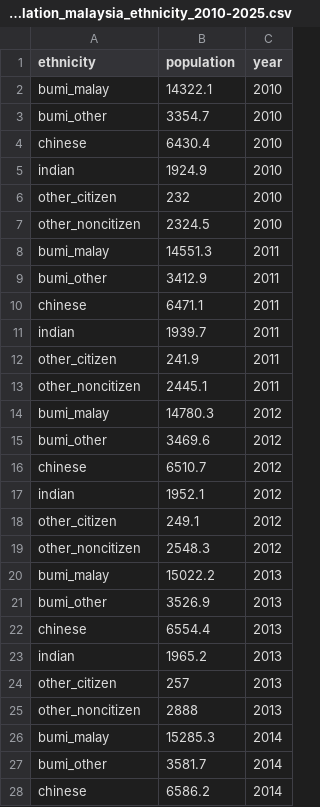
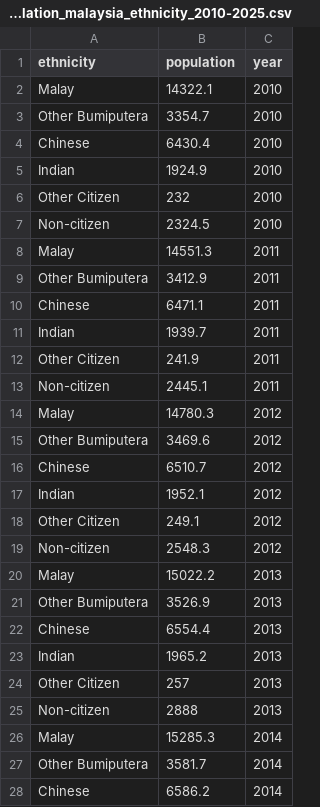
Before and after one commit to lhwen2303/visualization_2, a CSV file: population_malaysia_ethnicity_2010-2025.csv, drawn as a sheet; only a part is shown; the diff covers the shown part only.

Commit message:
Added a donut chart and modified the ethnicity dataset

```diff
--- a/population_malaysia_ethnicity_2010-2025.csv
+++ b/population_malaysia_ethnicity_2010-2025.csv
@@ -1,28 +1,28 @@
 "ethnicity","population","year"
-"bumi_malay",14322.1,2010
-"bumi_other",3354.7,2010
-"chinese",6430.4,2010
-"indian",1924.9,2010
-"other_citizen",232,2010
-"other_noncitizen",2324.5,2010
-"bumi_malay",14551.3,2011
-"bumi_other",3412.9,2011
-"chinese",6471.1,2011
-"indian",1939.7,2011
-"other_citizen",241.9,2011
-"other_noncitizen",2445.1,2011
-"bumi_malay",14780.3,2012
-"bumi_other",3469.6,2012
-"chinese",6510.7,2012
-"indian",1952.1,2012
-"other_citizen",249.1,2012
-"other_noncitizen",2548.3,2012
-"bumi_malay",15022.2,2013
-"bumi_other",3526.9,2013
-"chinese",6554.4,2013
-"indian",1965.2,2013
-"other_citizen",257,2013
-"other_noncitizen",2888,2013
-"bumi_malay",15285.3,2014
-"bumi_other",3581.7,2014
-"chinese",6586.2,2014
+"Malay",14322.1,2010
+"Other Bumiputera",3354.7,2010
+"Chinese",6430.4,2010
+"Indian",1924.9,2010
+"Other Citizen",232,2010
+"Non-citizen",2324.5,2010
+"Malay",14551.3,2011
+"Other Bumiputera",3412.9,2011
+"Chinese",6471.1,2011
+"Indian",1939.7,2011
+"Other Citizen",241.9,2011
+"Non-citizen",2445.1,2011
+"Malay",14780.3,2012
+"Other Bumiputera",3469.6,2012
+"Chinese",6510.7,2012
+"Indian",1952.1,2012
+"Other Citizen",249.1,2012
+"Non-citizen",2548.3,2012
+"Malay",15022.2,2013
+"Other Bumiputera",3526.9,2013
+"Chinese",6554.4,2013
+"Indian",1965.2,2013
+"Other Citizen",257,2013
+"Non-citizen",2888,2013
+"Malay",15285.3,2014
+"Other Bumiputera",3581.7,2014
+"Chinese",6586.2,2014
```
Also changed, not shown: 69 edited cells elsewhere in this file, 2 other files.
